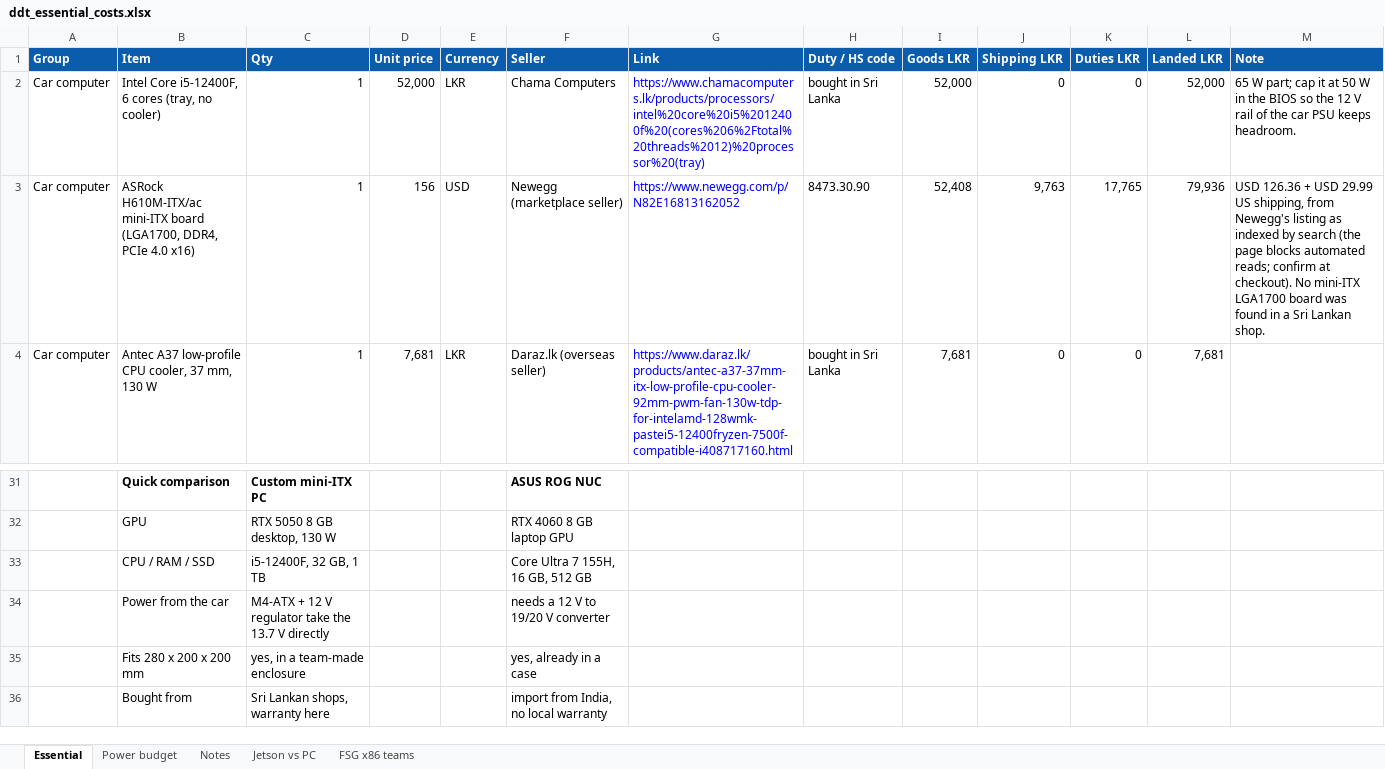
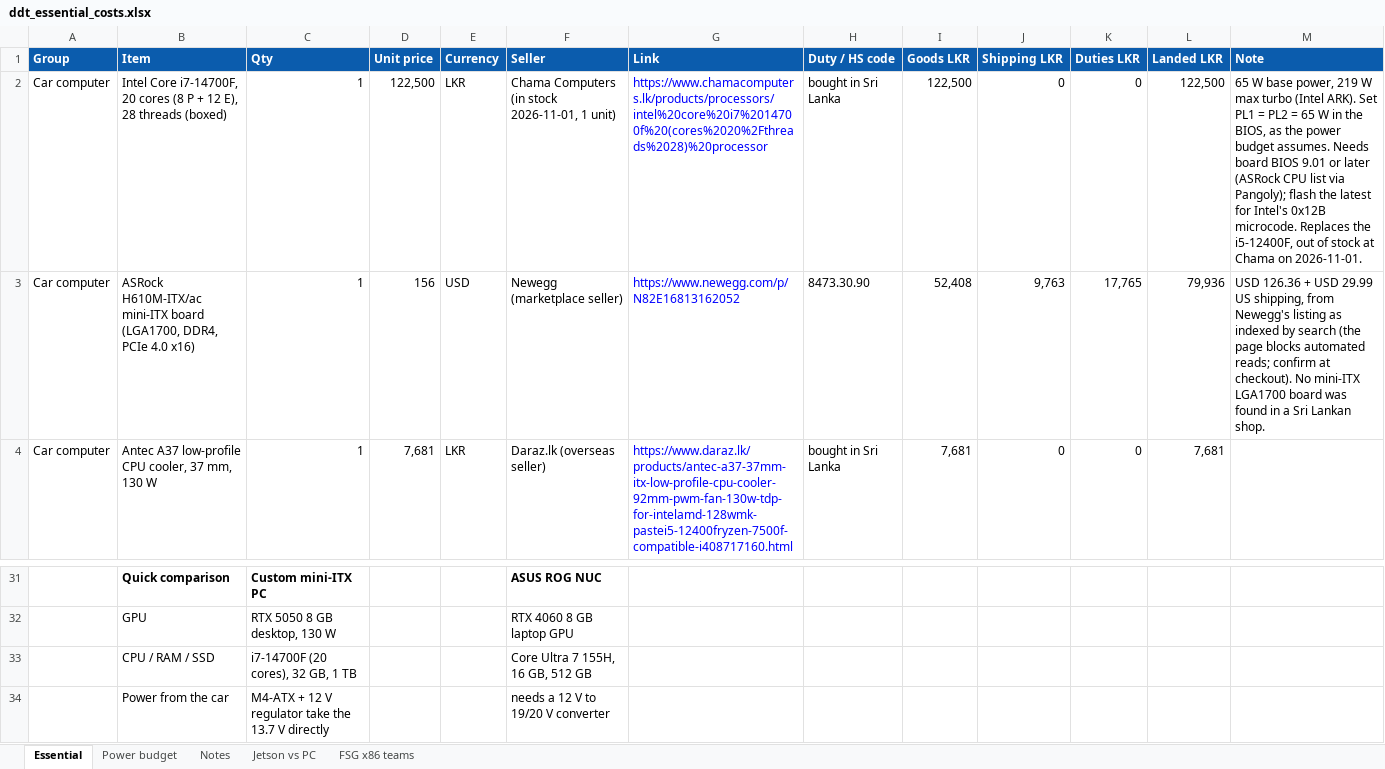
Before and after one commit to KiranGunathilaka/ddt_research, an Excel workbook: xlsx/ddt_essential_costs.xlsx, sheet Essential, drawn as a sheet; only a part is shown, gaps mark what is left out; the shorter side is filled out with more unchanged rows; values as stored, in another font and other column widths than the file's, no borders; the diff names each change by its address in the sheet, - before the commit and + after, or states it on an @@ line.

Commit message:
Add the lidar coverage and hairpins doc and update the other docs, figures and cost workbook.

```diff
--- a/xlsx/ddt_essential_costs.xlsx (sheet Essential)
+++ b/xlsx/ddt_essential_costs.xlsx (sheet Essential)
-B2 (Item): Intel Core i5-12400F, 6 cores (tray, no cooler)
+B2 (Item): Intel Core i7-14700F, 20 cores (8 P + 12 E), 28 threads (boxed)
-D2 (Unit price): 52,000
+D2 (Unit price): 122,500
-F2 (Seller): Chama Computers
+F2 (Seller): Chama Computers (in stock 2026-11-01, 1 unit)
-G2 (Link): https://www.chamacomputers.lk/products/processors/intel%20core%20i5%2012400f%20(cores%206%2Ftotal%20threads%2012)%20processor%20(tray)
+G2 (Link): https://www.chamacomputers.lk/products/processors/intel%20core%20i7%2014700f%20(cores%2020%2Fthreads%2028)%20processor
-I2 (Goods LKR): 52,000
+I2 (Goods LKR): 122,500
-L2 (Landed LKR): 52,000
+L2 (Landed LKR): 122,500
-M2 (Note): 65 W part; cap it at 50 W in the BIOS so the 12 V rail of the car PSU keeps headroom.
+M2 (Note): 65 W base power, 219 W max turbo (Intel ARK). Set PL1 = PL2 = 65 W in the BIOS, as the power budget assumes. Needs board BIOS 9.01 or later (ASRock CPU list via Pangoly); flash the latest for Intel's 0x12B microcode. Replaces the i5-12400F, out of stock at Chama on 2026-11-01.
-C33 (Qty): i5-12400F, 32 GB, 1 TB
+C33 (Qty): i7-14700F (20 cores), 32 GB, 1 TB
```
Also changed, not shown: sheet Power budget, sheet Notes, sheet Jetson vs PC, 17 other files.
